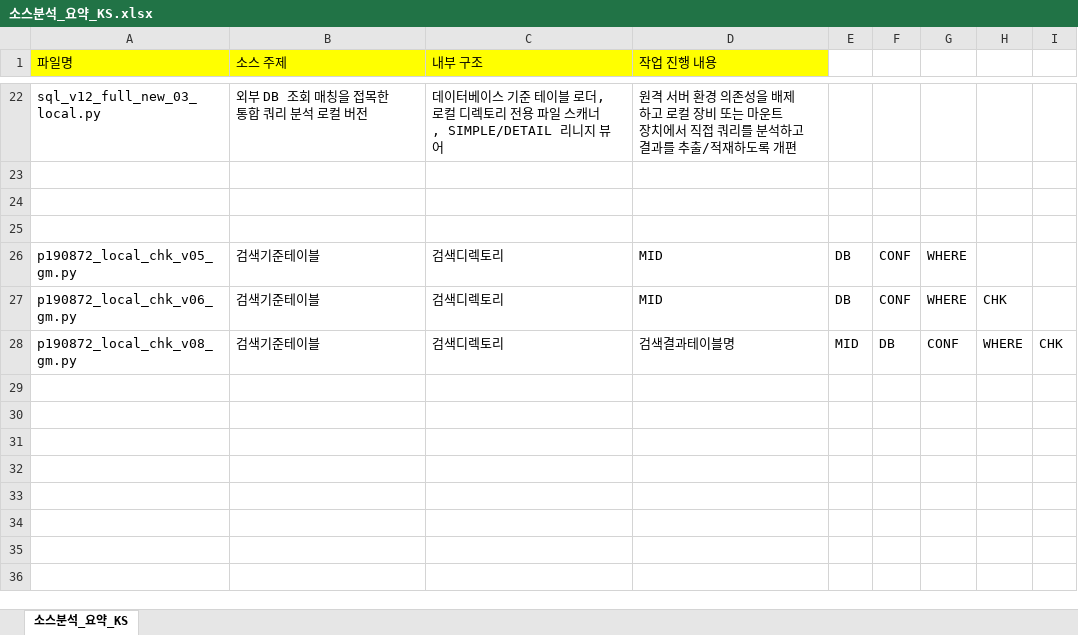
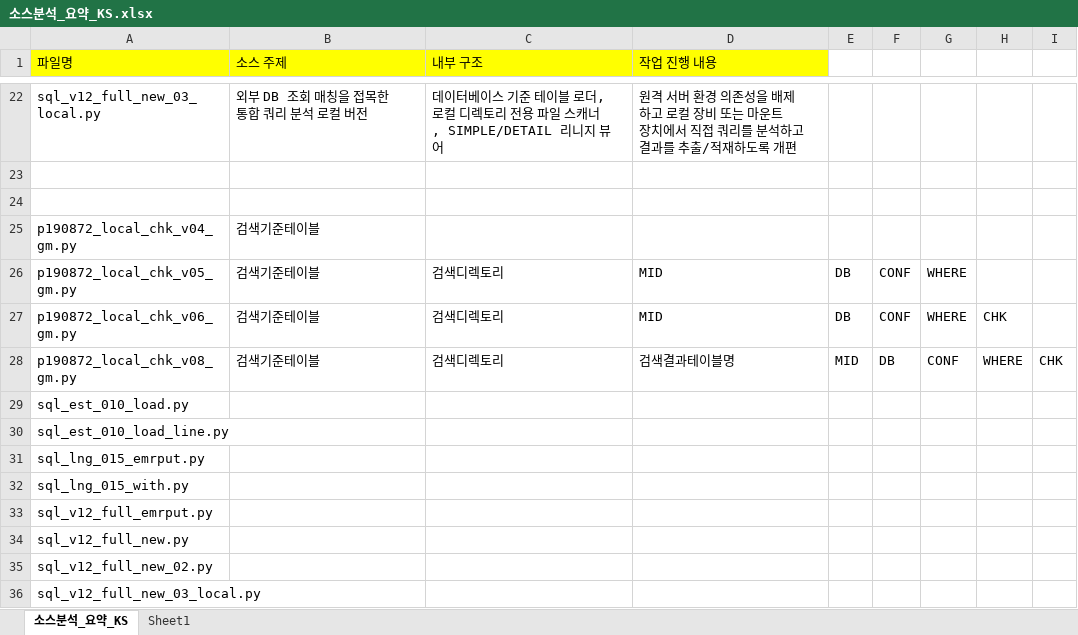
Before and after one commit to glassyys/enc, an Excel workbook: 쿼리분석/소스분석_요약_KS.xlsx, sheet 소스분석_요약_KS, drawn as a sheet; only a part is shown, gaps mark what is left out; values as stored, in another font and other column widths than the file's, no borders; the diff names each change by its address in the sheet, - before the commit and + after, or states it on an @@ line.

```diff
--- a/쿼리분석/소스분석_요약_KS.xlsx (sheet 소스분석_요약_KS)
+++ b/쿼리분석/소스분석_요약_KS.xlsx (sheet 소스분석_요약_KS)
+sheet tab: Sheet1
-row 25: (empty)
+row 25: p190872_local_chk_v04_gm.py | 검색기준테이블
+row 29: sql_est_010_load.py
+row 30: sql_est_010_load_line.py
+row 31: sql_lng_015_emrput.py
+row 32: sql_lng_015_with.py
+row 33: sql_v12_full_emrput.py
+row 34: sql_v12_full_new.py
+row 35: sql_v12_full_new_02.py
+row 36: sql_v12_full_new_03_local.py
```
Also changed, not shown: 3 other files.
